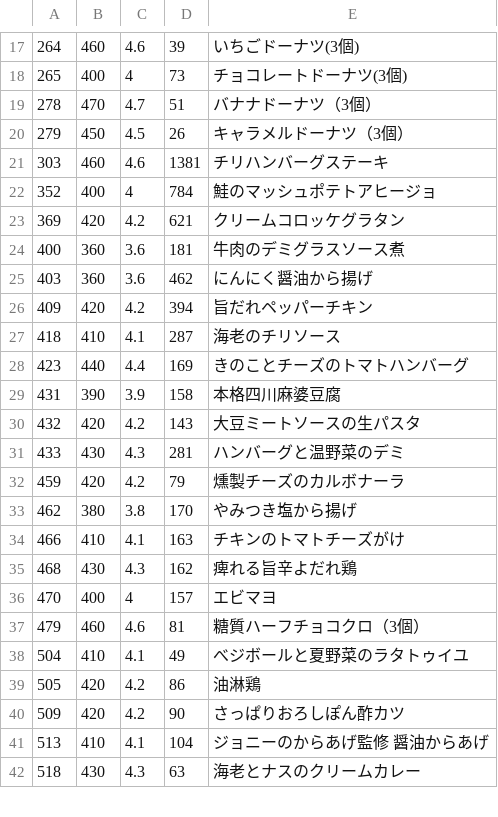
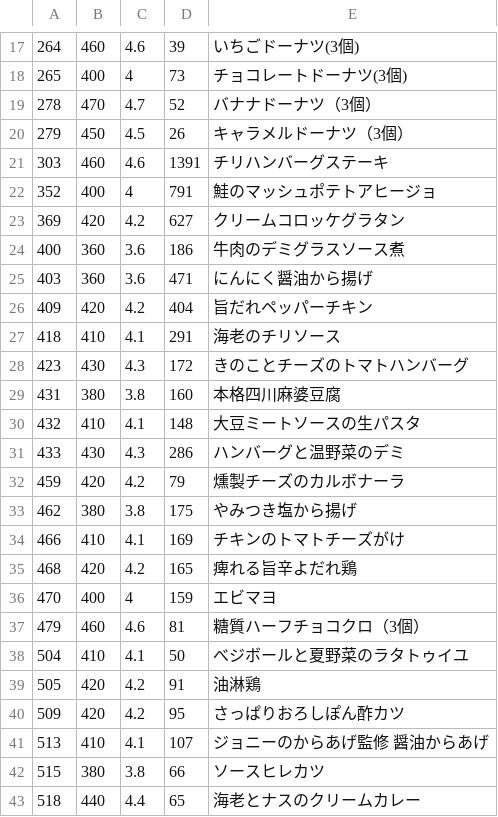
Before and after one commit to s-kono/nosh-review, a CSV file: nosh.csv, drawn as a sheet; only a part is shown, gaps mark what is left out; the diff covers the shown part only.

```diff
--- a/nosh.csv
+++ b/nosh.csv
@@ -18,25 +18,26 @@
 265,400,4,73,チョコレートドーナツ(3個)
-278,470,4.7,51,バナナドーナツ（3個）
+278,470,4.7,52,バナナドーナツ（3個）
 279,450,4.5,26,キャラメルドーナツ（3個）
-303,460,4.6,1381,チリハンバーグステーキ
-352,400,4,784,鮭のマッシュポテトアヒージョ
-369,420,4.2,621,クリームコロッケグラタン
-400,360,3.6,181,牛肉のデミグラスソース煮
-403,360,3.6,462,にんにく醤油から揚げ
-409,420,4.2,394,旨だれペッパーチキン
-418,410,4.1,287,海老のチリソース
-423,440,4.4,169,きのことチーズのトマトハンバーグ
-431,390,3.9,158,本格四川麻婆豆腐
-432,420,4.2,143,大豆ミートソースの生パスタ
-433,430,4.3,281,ハンバーグと温野菜のデミ
+303,460,4.6,1391,チリハンバーグステーキ
+352,400,4,791,鮭のマッシュポテトアヒージョ
+369,420,4.2,627,クリームコロッケグラタン
+400,360,3.6,186,牛肉のデミグラスソース煮
+403,360,3.6,471,にんにく醤油から揚げ
+409,420,4.2,404,旨だれペッパーチキン
+418,410,4.1,291,海老のチリソース
+423,430,4.3,172,きのことチーズのトマトハンバーグ
+431,380,3.8,160,本格四川麻婆豆腐
+432,410,4.1,148,大豆ミートソースの生パスタ
+433,430,4.3,286,ハンバーグと温野菜のデミ
 459,420,4.2,79,燻製チーズのカルボナーラ
-462,380,3.8,170,やみつき塩から揚げ
-466,410,4.1,163,チキンのトマトチーズがけ
-468,430,4.3,162,痺れる旨辛よだれ鶏
-470,400,4,157,エビマヨ
+462,380,3.8,175,やみつき塩から揚げ
+466,410,4.1,169,チキンのトマトチーズがけ
+468,420,4.2,165,痺れる旨辛よだれ鶏
+470,400,4,159,エビマヨ
 479,460,4.6,81,糖質ハーフチョコクロ（3個）
-504,410,4.1,49,べジボールと夏野菜のラタトゥイユ
-505,420,4.2,86,油淋鶏
-509,420,4.2,90,さっぱりおろしぽん酢カツ
-513,410,4.1,104,ジョニーのからあげ監修　醤油からあげ
-518,430,4.3,63,海老とナスのクリームカレー
+504,410,4.1,50,べジボールと夏野菜のラタトゥイユ
+505,420,4.2,91,油淋鶏
+509,420,4.2,95,さっぱりおろしぽん酢カツ
+513,410,4.1,107,ジョニーのからあげ監修　醤油からあげ
+515,380,3.8,66,ソースヒレカツ
+518,440,4.4,65,海老とナスのクリームカレー
```
Also changed, not shown: 4 added rows, 4 removed rows and 83 edited cells elsewhere in this file, 1 other file.
